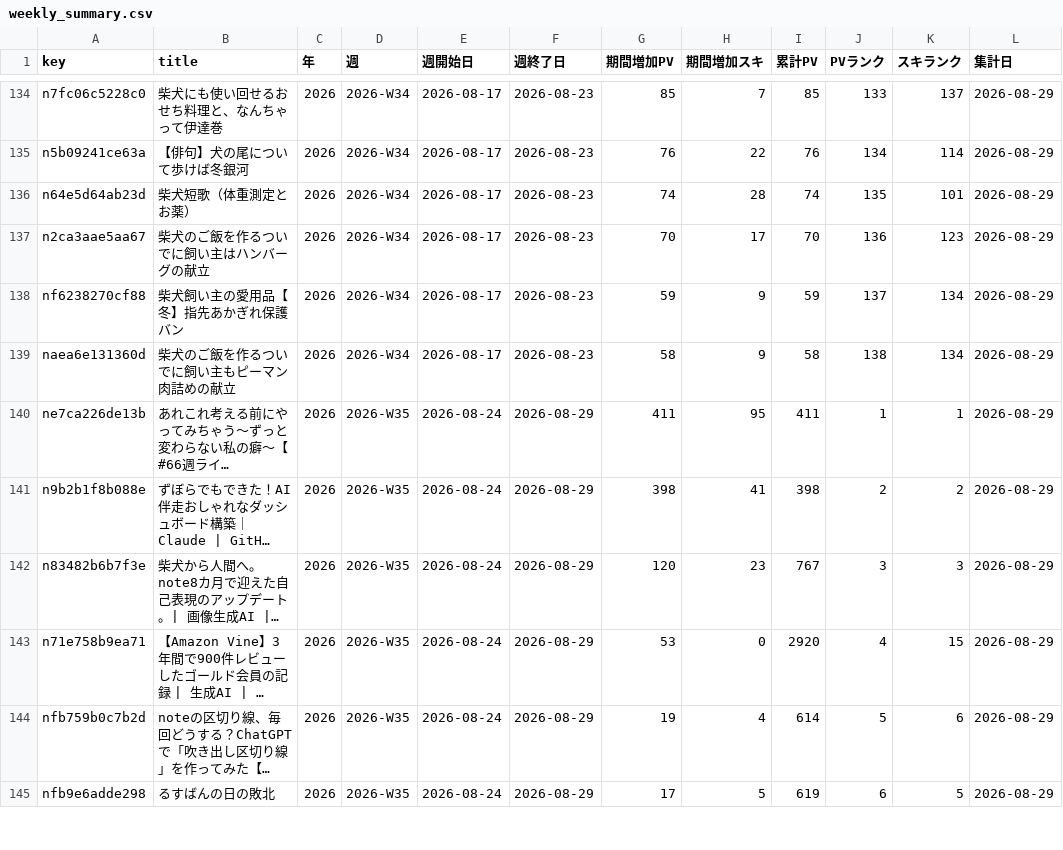
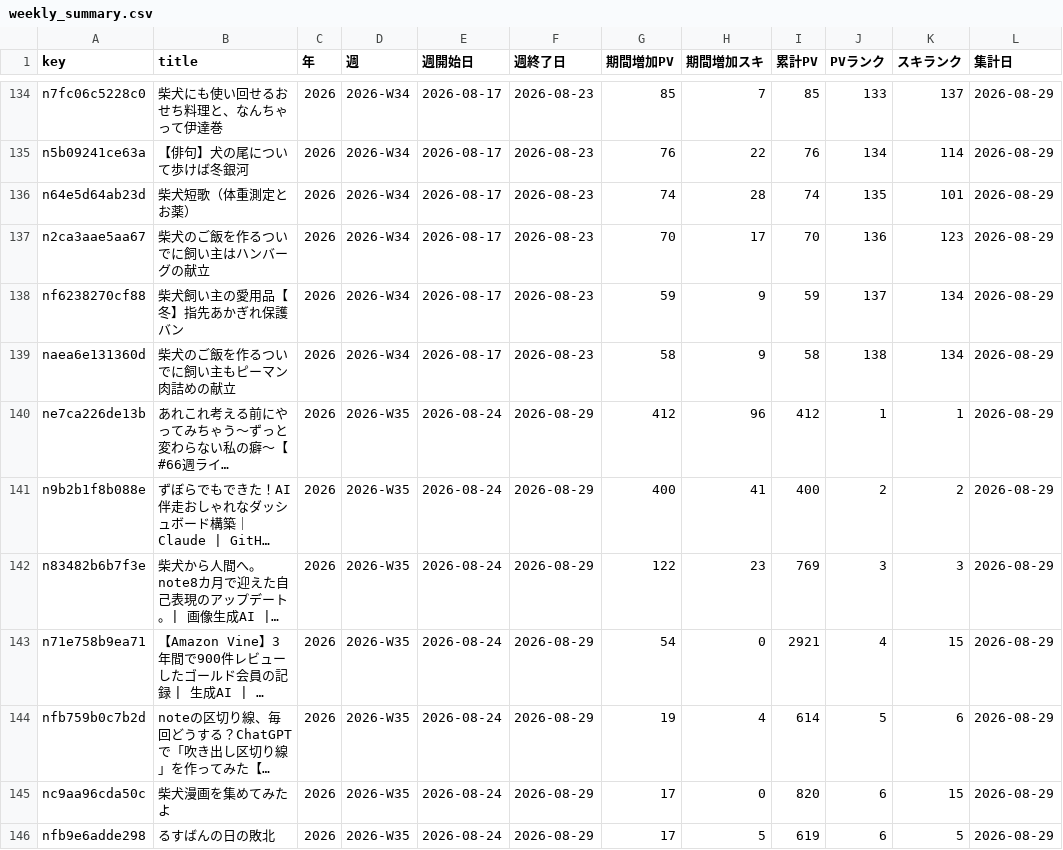
Before and after one commit to thinkingshiba0526-dot/note-stats-dashboard, a CSV file: data/weekly_summary.csv, drawn as a sheet; only a part is shown, gaps mark what is left out; long unchanged cells end in …; the diff covers the shown part only; the diff names each change by its address in the sheet, - before the commit and + after, or states it on an @@ line.

```diff
--- a/data/weekly_summary.csv
+++ b/data/weekly_summary.csv
-G140 (期間増加PV): 411
+G140 (期間増加PV): 412
-H140 (期間増加スキ): 95
+H140 (期間増加スキ): 96
-I140 (累計PV): 411
+I140 (累計PV): 412
-G141 (期間増加PV): 398
+G141 (期間増加PV): 400
-I141 (累計PV): 398
+I141 (累計PV): 400
-G142 (期間増加PV): 120
+G142 (期間増加PV): 122
-I142 (累計PV): 767
+I142 (累計PV): 769
-G143 (期間増加PV): 53
+G143 (期間増加PV): 54
-I143 (累計PV): 2920
+I143 (累計PV): 2921
+row 145: nc9aa96cda50c | 柴犬漫画を集めてみたよ | 2026 | 2026-W35 | 2026-08-24 | 2026-08-29 | 17 | 0 | 820 | 6 | 15 | 2026-08-29
```
Also changed, not shown: 2 added rows, 3 removed rows and 12 edited cells elsewhere in this file, 6 other files.
